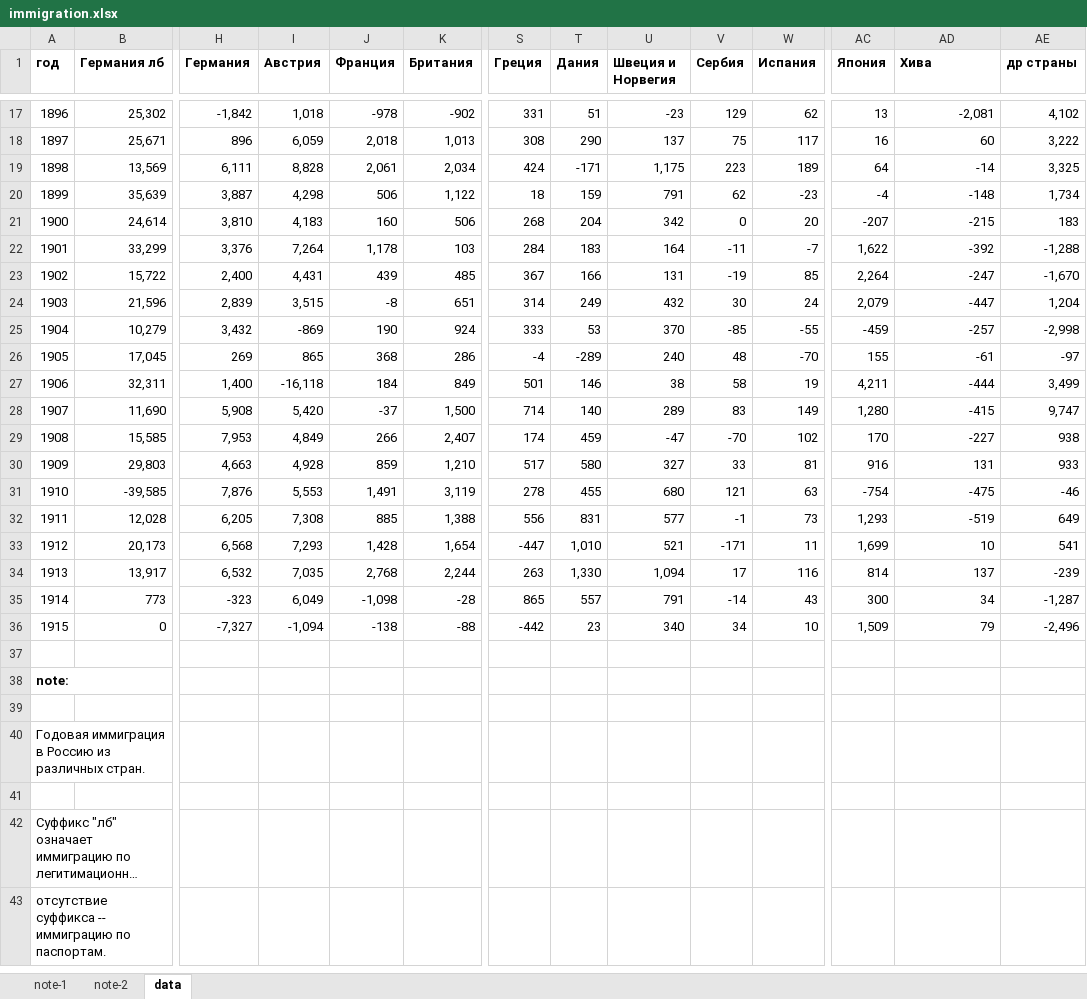
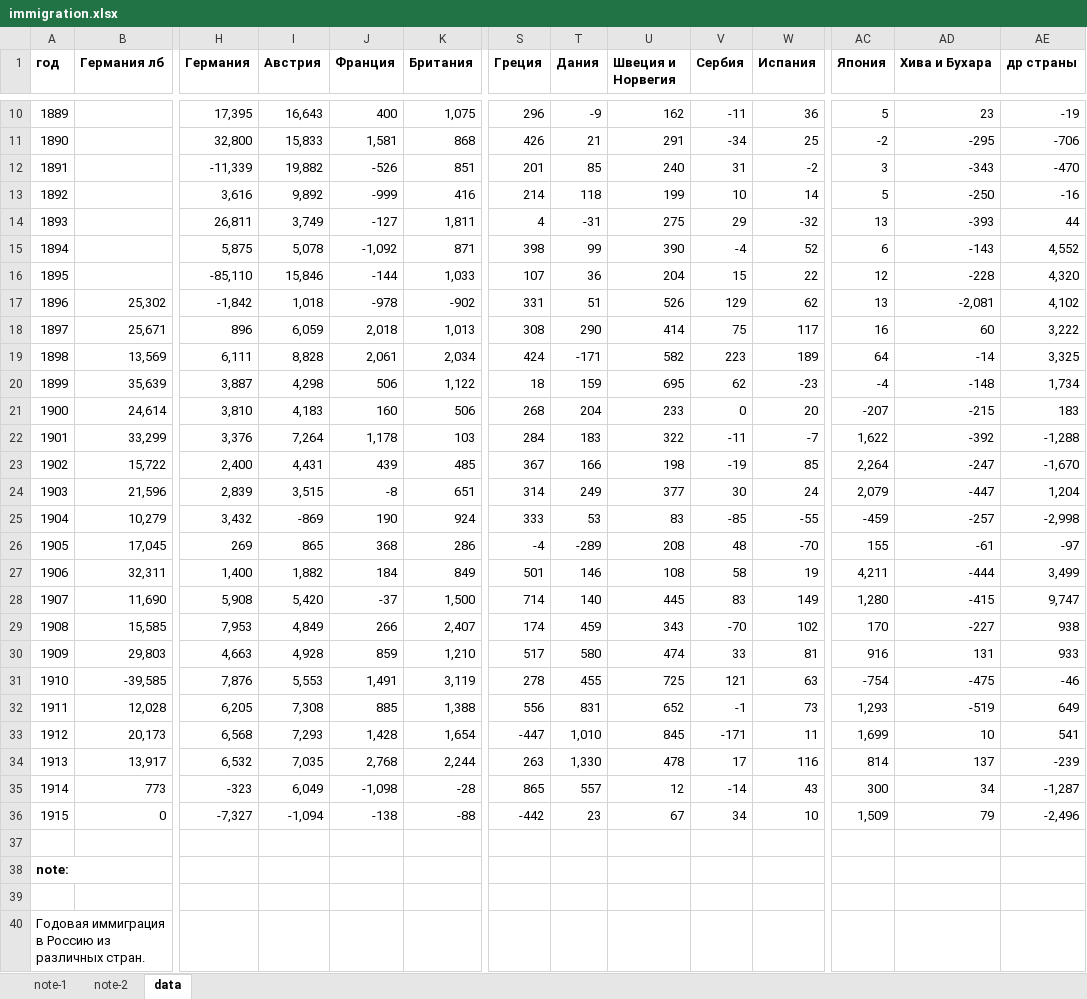
Before and after one commit to oboguev/RTSS, an Excel workbook: rtss-pre1917/src/main/resources/immigration.xlsx, sheet data, drawn as a sheet; only a part is shown, gaps mark what is left out; the shorter side is filled out with more unchanged rows; long unchanged cells end in …; values as stored, in another font and other column widths than the file's, no borders; rows hold the shown columns only; the diff covers the shown part only; the diff names each change by its address in the sheet, - before the commit and + after, or states it on an @@ line.

```diff
--- a/rtss-pre1917/src/main/resources/immigration.xlsx (sheet data)
+++ b/rtss-pre1917/src/main/resources/immigration.xlsx (sheet data)
-AD1: Хива
+AD1: Хива и Бухара
+row 10: 1889 |  | 17,395 | 16,643 | 400 | 1,075 | 296 | -9 | 162 | -11 | 36 | 5 | 23 | -19
+row 11: 1890 |  | 32,800 | 15,833 | 1,581 | 868 | 426 | 21 | 291 | -34 | 25 | -2 | -295 | -706
+row 12: 1891 |  | -11,339 | 19,882 | -526 | 851 | 201 | 85 | 240 | 31 | -2 | 3 | -343 | -470
+row 13: 1892 |  | 3,616 | 9,892 | -999 | 416 | 214 | 118 | 199 | 10 | 14 | 5 | -250 | -16
+row 14: 1893 |  | 26,811 | 3,749 | -127 | 1,811 | 4 | -31 | 275 | 29 | -32 | 13 | -393 | 44
+row 15: 1894 |  | 5,875 | 5,078 | -1,092 | 871 | 398 | 99 | 390 | -4 | 52 | 6 | -143 | 4,552
+row 16: 1895 |  | -85,110 | 15,846 | -144 | 1,033 | 107 | 36 | 204 | 15 | 22 | 12 | -228 | 4,320
-U17 (Швеция и Норвегия): -23
+U17 (Швеция и Норвегия): 526
-U18 (Швеция и Норвегия): 137
+U18 (Швеция и Норвегия): 414
-U19 (Швеция и Норвегия): 1,175
+U19 (Швеция и Норвегия): 582
-U20 (Швеция и Норвегия): 791
+U20 (Швеция и Норвегия): 695
-U21 (Швеция и Норвегия): 342
+U21 (Швеция и Норвегия): 233
-U22 (Швеция и Норвегия): 164
+U22 (Швеция и Норвегия): 322
-U23 (Швеция и Норвегия): 131
+U23 (Швеция и Норвегия): 198
-U24 (Швеция и Норвегия): 432
+U24 (Швеция и Норвегия): 377
-U25 (Швеция и Норвегия): 370
+U25 (Швеция и Норвегия): 83
-U26 (Швеция и Норвегия): 240
+U26 (Швеция и Норвегия): 208
-I27 (Австрия): -16,118
+I27 (Австрия): 1,882
-U27 (Швеция и Норвегия): 38
+U27 (Швеция и Норвегия): 108
-U28 (Швеция и Норвегия): 289
+U28 (Швеция и Норвегия): 445
-U29 (Швеция и Норвегия): -47
+U29 (Швеция и Норвегия): 343
-U30 (Швеция и Норвегия): 327
+U30 (Швеция и Норвегия): 474
-U31 (Швеция и Норвегия): 680
+U31 (Швеция и Норвегия): 725
-U32 (Швеция и Норвегия): 577
+U32 (Швеция и Норвегия): 652
-U33 (Швеция и Норвегия): 521
+U33 (Швеция и Норвегия): 845
-U34 (Швеция и Норвегия): 1,094
+U34 (Швеция и Норвегия): 478
-U35 (Швеция и Норвегия): 791
+U35 (Швеция и Норвегия): 12
-U36 (Швеция и Норвегия): 340
+U36 (Швеция и Норвегия): 67
```
Also changed, not shown: 8 added rows and 15 removed rows elsewhere in this sheet, 2 other files.
